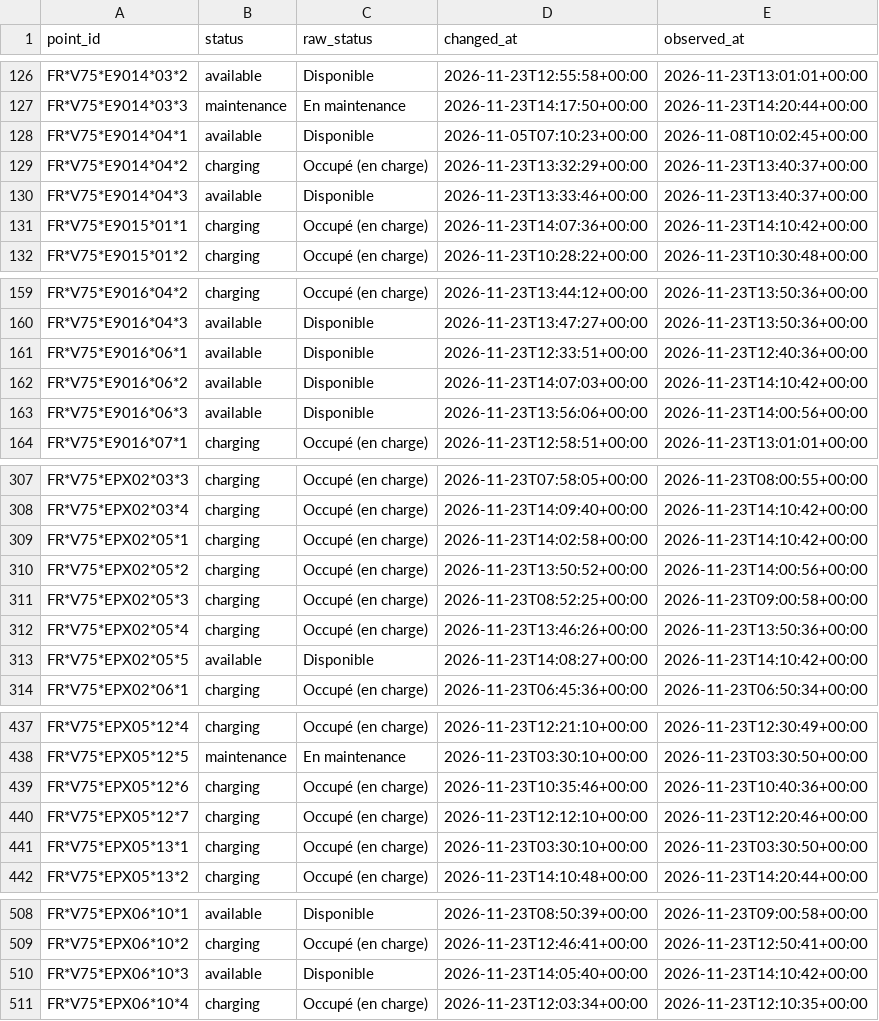
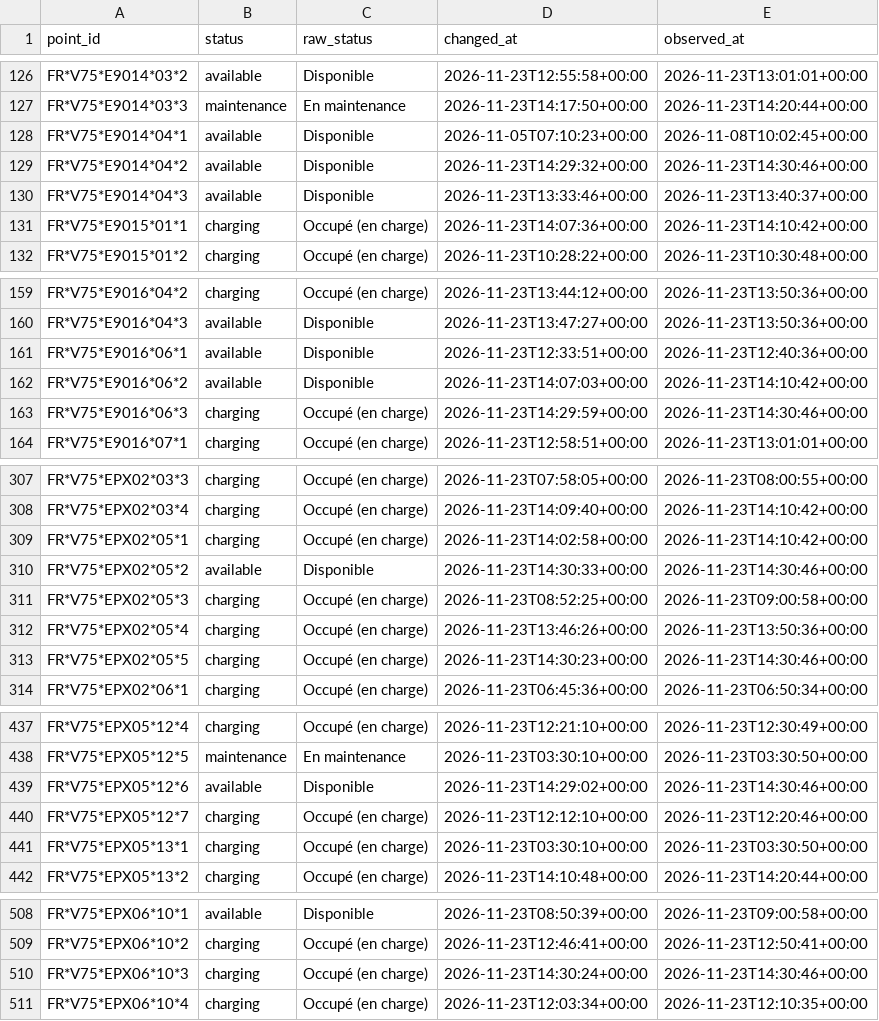
Before and after one commit to karthi108/allo-paris, a CSV file: state.csv, drawn as a sheet; only a part is shown, gaps mark what is left out; the diff covers the shown part only.

```diff
--- a/state.csv
+++ b/state.csv
@@ -128,3 +128,3 @@ FR*V75*E9014*03*3,maintenance,En maintenance,2026-11-23T14:17:50+00:00,2026-11-2
 FR*V75*E9014*04*1,available,Disponible,2026-11-05T07:10:23+00:00,2026-11-08T10:02:45+00:00
-FR*V75*E9014*04*2,charging,Occupé (en charge),2026-11-23T13:32:29+00:00,2026-11-23T13:40:37+00:00
+FR*V75*E9014*04*2,available,Disponible,2026-11-23T14:29:32+00:00,2026-11-23T14:30:46+00:00
 FR*V75*E9014*04*3,available,Disponible,2026-11-23T13:33:46+00:00,2026-11-23T13:40:37+00:00
@@ -162,3 +162,3 @@ FR*V75*E9016*06*1,available,Disponible,2026-11-23T12:33:51+00:00,2026-11-23T12:4
 FR*V75*E9016*06*2,available,Disponible,2026-11-23T14:07:03+00:00,2026-11-23T14:10:42+00:00
-FR*V75*E9016*06*3,available,Disponible,2026-11-23T13:56:06+00:00,2026-11-23T14:00:56+00:00
+FR*V75*E9016*06*3,charging,Occupé (en charge),2026-11-23T14:29:59+00:00,2026-11-23T14:30:46+00:00
 FR*V75*E9016*07*1,charging,Occupé (en charge),2026-11-23T12:58:51+00:00,2026-11-23T13:01:01+00:00
@@ -309,6 +309,6 @@ FR*V75*EPX02*03*4,charging,Occupé (en charge),2026-11-23T14:09:40+00:00,2026-11
 FR*V75*EPX02*05*1,charging,Occupé (en charge),2026-11-23T14:02:58+00:00,2026-11-23T14:10:42+00:00
-FR*V75*EPX02*05*2,charging,Occupé (en charge),2026-11-23T13:50:52+00:00,2026-11-23T14:00:56+00:00
+FR*V75*EPX02*05*2,available,Disponible,2026-11-23T14:30:33+00:00,2026-11-23T14:30:46+00:00
 FR*V75*EPX02*05*3,charging,Occupé (en charge),2026-11-23T08:52:25+00:00,2026-11-23T09:00:58+00:00
 FR*V75*EPX02*05*4,charging,Occupé (en charge),2026-11-23T13:46:26+00:00,2026-11-23T13:50:36+00:00
-FR*V75*EPX02*05*5,available,Disponible,2026-11-23T14:08:27+00:00,2026-11-23T14:10:42+00:00
+FR*V75*EPX02*05*5,charging,Occupé (en charge),2026-11-23T14:30:23+00:00,2026-11-23T14:30:46+00:00
 FR*V75*EPX02*06*1,charging,Occupé (en charge),2026-11-23T06:45:36+00:00,2026-11-23T06:50:34+00:00
@@ -438,3 +438,3 @@ FR*V75*EPX05*12*4,charging,Occupé (en charge),2026-11-23T12:21:10+00:00,2026-11
 FR*V75*EPX05*12*5,maintenance,En maintenance,2026-11-23T03:30:10+00:00,2026-11-23T03:30:50+00:00
-FR*V75*EPX05*12*6,charging,Occupé (en charge),2026-11-23T10:35:46+00:00,2026-11-23T10:40:36+00:00
+FR*V75*EPX05*12*6,available,Disponible,2026-11-23T14:29:02+00:00,2026-11-23T14:30:46+00:00
 FR*V75*EPX05*12*7,charging,Occupé (en charge),2026-11-23T12:12:10+00:00,2026-11-23T12:20:46+00:00
@@ -509,3 +509,3 @@ FR*V75*EPX06*10*1,available,Disponible,2026-11-23T08:50:39+00:00,2026-11-23T09:0
 FR*V75*EPX06*10*2,charging,Occupé (en charge),2026-11-23T12:46:41+00:00,2026-11-23T12:50:41+00:00
-FR*V75*EPX06*10*3,available,Disponible,2026-11-23T14:05:40+00:00,2026-11-23T14:10:42+00:00
+FR*V75*EPX06*10*3,charging,Occupé (en charge),2026-11-23T14:30:24+00:00,2026-11-23T14:30:46+00:00
 FR*V75*EPX06*10*4,charging,Occupé (en charge),2026-11-23T12:03:34+00:00,2026-11-23T12:10:35+00:00
```
Also changed, not shown: 56 edited cells elsewhere in this file, events/2026-11-23.csv, snapshots.csv, 1 other file.
